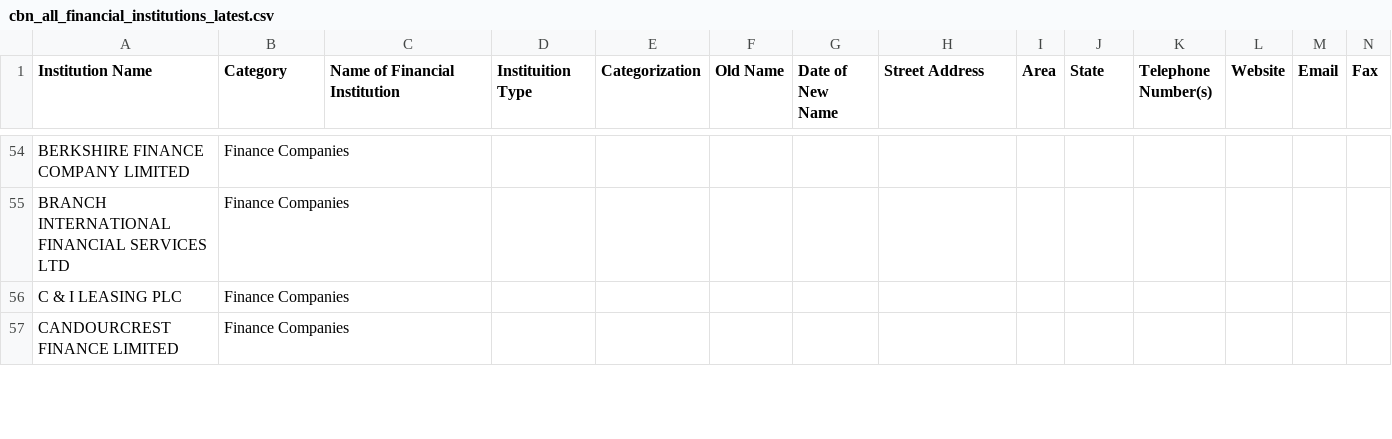
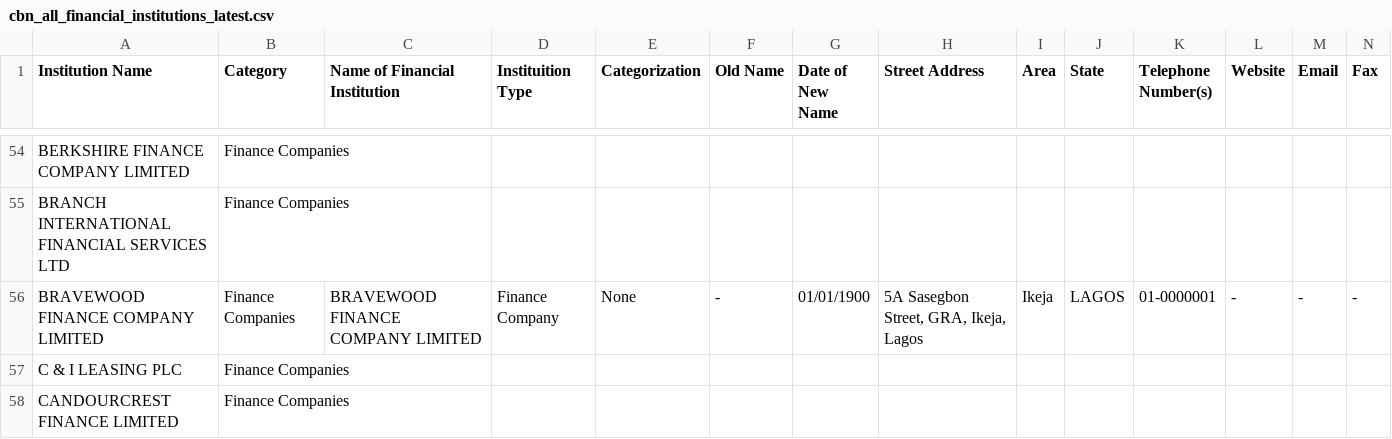
Before and after one commit to Justfja/cbn-financial-institutions, a CSV file: data/cbn_data/cbn_all_financial_institutions_latest.csv, drawn as a sheet; only a part is shown, gaps mark what is left out; rows hold the shown columns only; the diff covers the shown part only; the diff names each change by its address in the sheet, - before the commit and + after, or states it on an @@ line.

```diff
--- a/data/cbn_data/cbn_all_financial_institutions_latest.csv
+++ b/data/cbn_data/cbn_all_financial_institutions_latest.csv
+row 56: BRAVEWOOD FINANCE COMPANY LIMITED | Finance Companies | BRAVEWOOD FINANCE COMPANY LIMITED | Finance Company | None | - | 01/01/1900 | 5A Sasegbon Street, GRA, Ikeja, Lagos | Ikeja | LAGOS | 01-0000001 | - | - | -
```
Also changed, not shown: 6 added rows elsewhere in this file, data/cbn_data/cbn_finance_companies.csv, data/cbn_data/cbn_micro-finance_banks.csv, 3 other files.
